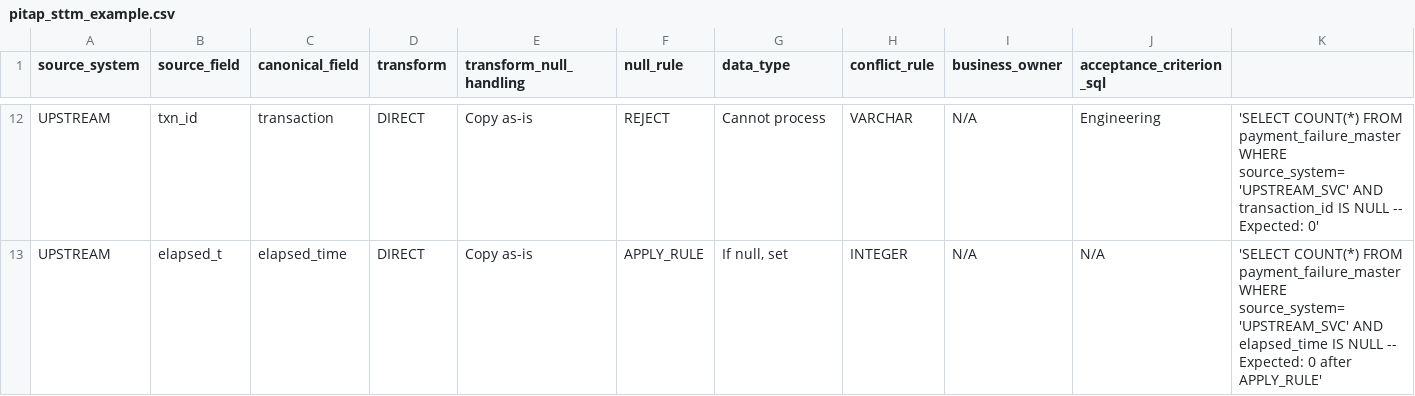
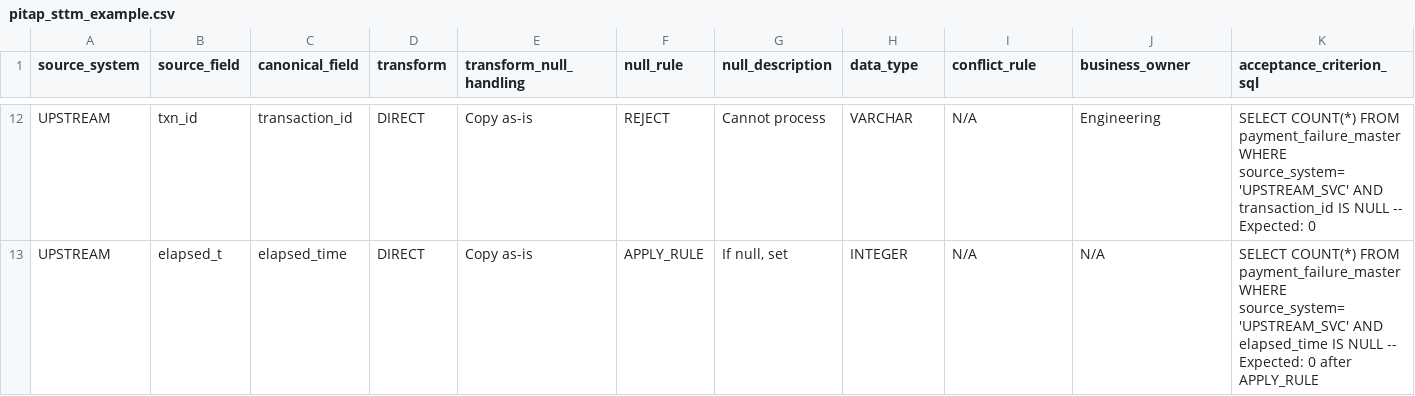
Before and after one commit to mitalidaduria/mdm-governance-toolkit, a CSV file: examples/pitap_sttm_example.csv, drawn as a sheet; only a part is shown, gaps mark what is left out; the diff covers the shown part only; the diff names each change by its address in the sheet, - before the commit and + after, or states it on an @@ line.

```diff
--- a/examples/pitap_sttm_example.csv
+++ b/examples/pitap_sttm_example.csv
-G1: data_type
+G1: null_description
-H1: conflict_rule
+H1: data_type
-I1: business_owner
+I1: conflict_rule
-J1: acceptance_criterion_sql
+J1: business_owner
-K1: (empty)
+K1: acceptance_criterion_sql
-C12 (canonical_field): transaction
+C12 (canonical_field): transaction_id
-K12 (acceptance_criterion_sql): 'SELECT COUNT(*) FROM payment_failure_master WHERE source_system='UPSTREAM_SVC' AND transaction_id IS NULL -- Expected: 0'
+K12 (acceptance_criterion_sql): SELECT COUNT(*) FROM payment_failure_master WHERE source_system='UPSTREAM_SVC' AND transaction_id IS NULL -- Expected: 0
-K13 (acceptance_criterion_sql): 'SELECT COUNT(*) FROM payment_failure_master WHERE source_system='UPSTREAM_SVC' AND elapsed_time IS NULL -- Expected: 0 after APPLY_RULE'
+K13 (acceptance_criterion_sql): SELECT COUNT(*) FROM payment_failure_master WHERE source_system='UPSTREAM_SVC' AND elapsed_time IS NULL -- Expected: 0 after APPLY_RULE
```
Also changed, not shown: 31 edited cells elsewhere in this file.
